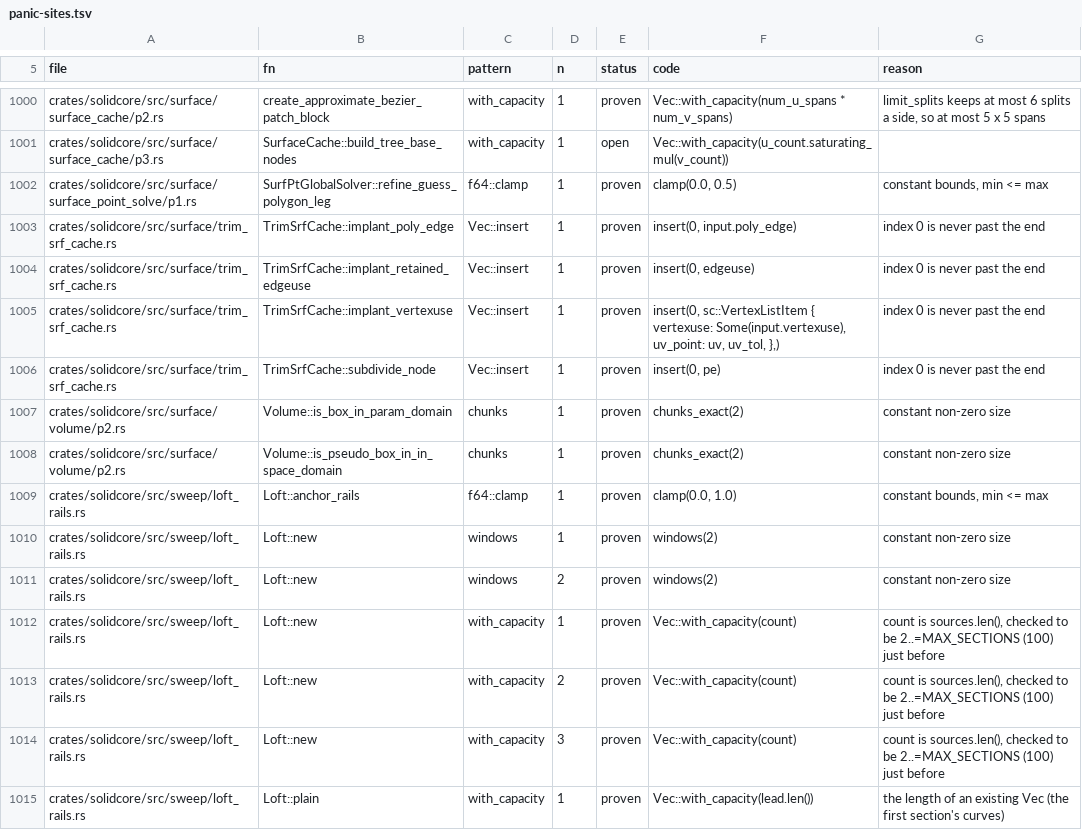
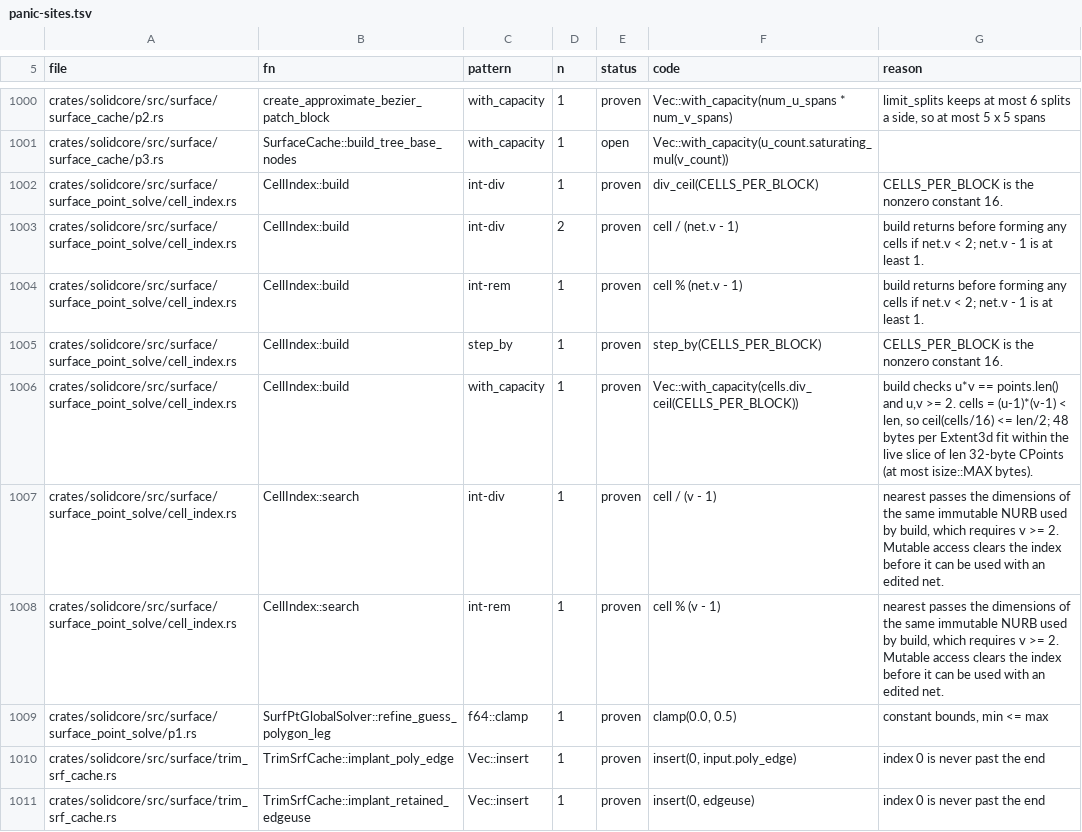
Before and after one commit to tangency-labs/solidcore, a TSV file: plan/panic-sites.tsv, drawn as a sheet; only a part is shown, gaps mark what is left out; the shorter side is filled out with more unchanged rows.

```diff
--- a/plan/panic-sites.tsv
+++ b/plan/panic-sites.tsv
@@ -1001,2 +1001,9 @@ crates/solidcore/src/surface/surface_cache/p2.rs	create_approximate_bezier_patch
 crates/solidcore/src/surface/surface_cache/p3.rs	SurfaceCache::build_tree_base_nodes	with_capacity	1	open	Vec::with_capacity(u_count.saturating_mul(v_count))	
+crates/solidcore/src/surface/surface_point_solve/cell_index.rs	CellIndex::build	int-div	1	proven	div_ceil(CELLS_PER_BLOCK)	CELLS_PER_BLOCK is the nonzero constant 16.
+crates/solidcore/src/surface/surface_point_solve/cell_index.rs	CellIndex::build	int-div	2	proven	cell / (net.v - 1)	build returns before forming any cells if net.v < 2; net.v - 1 is at least 1.
+crates/solidcore/src/surface/surface_point_solve/cell_index.rs	CellIndex::build	int-rem	1	proven	cell % (net.v - 1)	build returns before forming any cells if net.v < 2; net.v - 1 is at least 1.
+crates/solidcore/src/surface/surface_point_solve/cell_index.rs	CellIndex::build	step_by	1	proven	step_by(CELLS_PER_BLOCK)	CELLS_PER_BLOCK is the nonzero constant 16.
+crates/solidcore/src/surface/surface_point_solve/cell_index.rs	CellIndex::build	with_capacity	1	proven	Vec::with_capacity(cells.div_ceil(CELLS_PER_BLOCK))	build checks u*v == points.len() and u,v >= 2. cells = (u-1)*(v-1) < len, so ceil(cells/16) <= len/2; 48 bytes per Extent3d fit within the live slice of len 32-byte CPoints (at most isize::MAX bytes).
+crates/solidcore/src/surface/surface_point_solve/cell_index.rs	CellIndex::search	int-div	1	proven	cell / (v - 1)	nearest passes the dimensions of the same immutable NURB used by build, which requires v >= 2. Mutable access clears the index before it can be used with an edited net.
+crates/solidcore/src/surface/surface_point_solve/cell_index.rs	CellIndex::search	int-rem	1	proven	cell % (v - 1)	nearest passes the dimensions of the same immutable NURB used by build, which requires v >= 2. Mutable access clears the index before it can be used with an edited net.
 crates/solidcore/src/surface/surface_point_solve/p1.rs	SurfPtGlobalSolver::refine_guess_polygon_leg	f64::clamp	1	proven	clamp(0.0, 0.5)	constant bounds, min <= max
```
Also changed, not shown: 4 other files.
